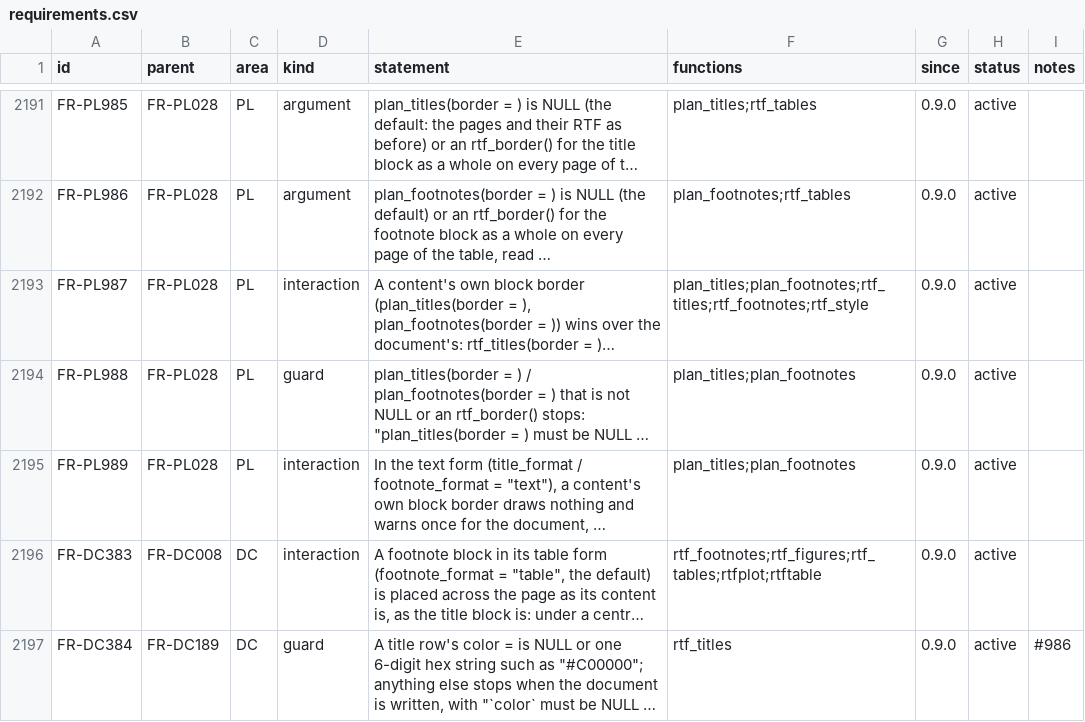
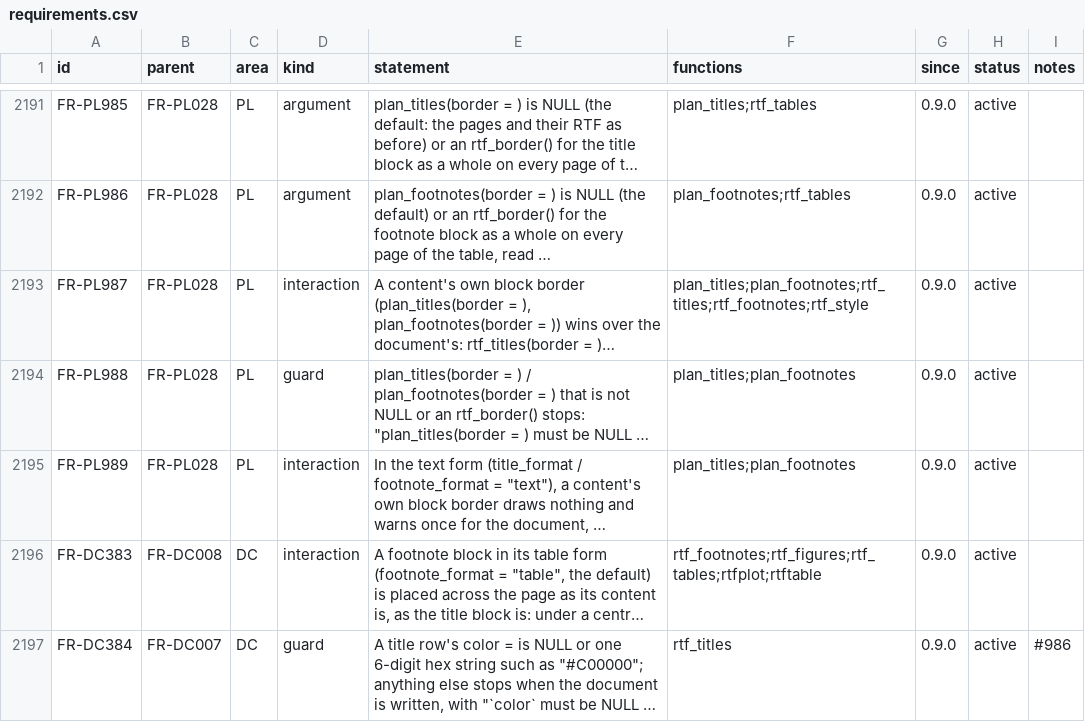
Before and after one commit to ichirio/rtfreporter, a CSV file: inst/validation/requirements.csv, drawn as a sheet; only a part is shown, gaps mark what is left out; long unchanged cells end in …; the diff names each change by its address in the sheet, - before the commit and + after, or states it on an @@ line.

```diff
--- a/inst/validation/requirements.csv
+++ b/inst/validation/requirements.csv
-B2197 (parent): FR-DC189
+B2197 (parent): FR-DC007
```
